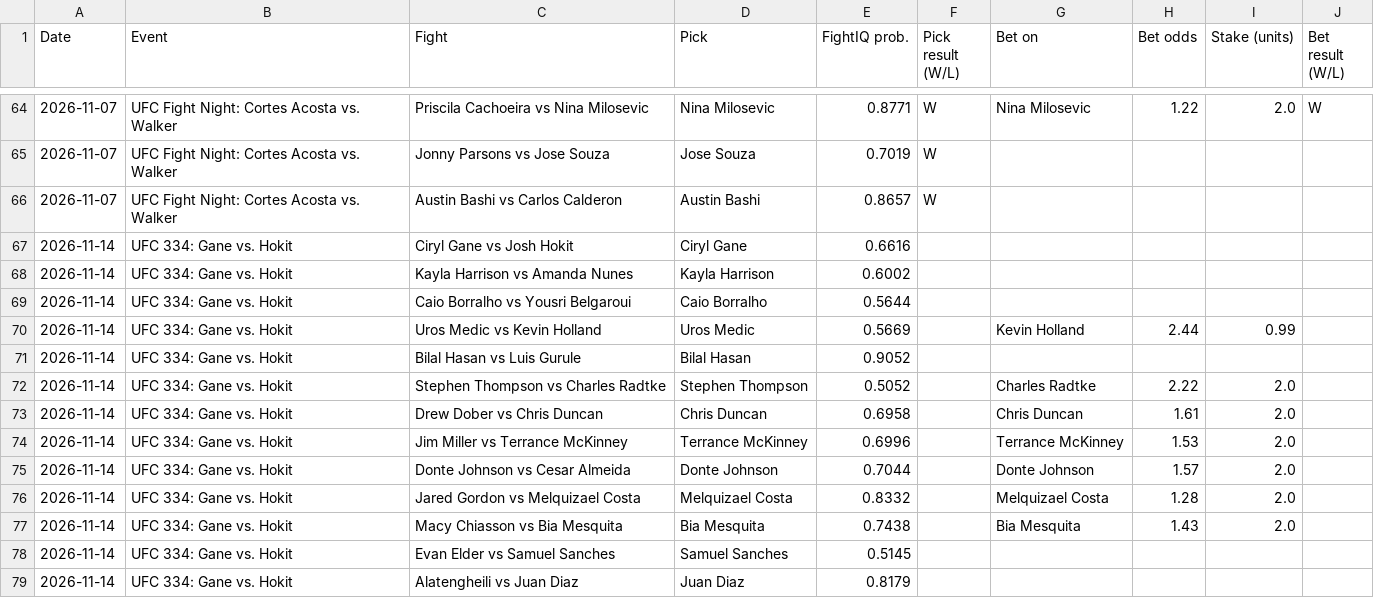
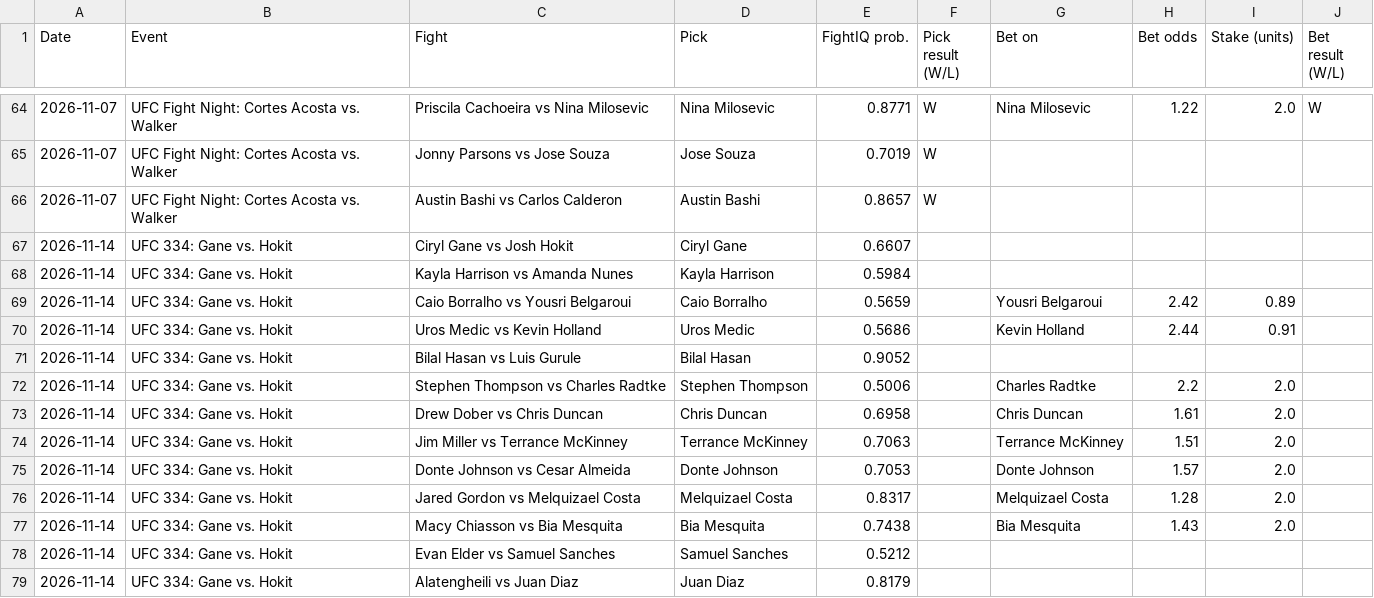
Before and after one commit to johnthewizwe23/FightIQ, a CSV file: site_data/tracking.csv, drawn as a sheet; only a part is shown, gaps mark what is left out.

Commit message:
FightIQ update 2026-11-14 16:44 UTC

```diff
--- a/site_data/tracking.csv
+++ b/site_data/tracking.csv
@@ -66,14 +66,14 @@ Date,Event,Fight,Pick,FightIQ prob.,Pick result (W/L),Bet on,Bet odds,Stake (uni
 2026-11-07,UFC Fight Night: Cortes Acosta vs. Walker,Austin Bashi vs Carlos Calderon,Austin Bashi,0.8657,W,,,,
-2026-11-14,UFC 334: Gane vs. Hokit,Ciryl Gane vs Josh Hokit,Ciryl Gane,0.6616,,,,,
-2026-11-14,UFC 334: Gane vs. Hokit,Kayla Harrison vs Amanda Nunes,Kayla Harrison,0.6002,,,,,
-2026-11-14,UFC 334: Gane vs. Hokit,Caio Borralho vs Yousri Belgaroui,Caio Borralho,0.5644,,,,,
-2026-11-14,UFC 334: Gane vs. Hokit,Uros Medic vs Kevin Holland,Uros Medic,0.5669,,Kevin Holland,2.44,0.99,
+2026-11-14,UFC 334: Gane vs. Hokit,Ciryl Gane vs Josh Hokit,Ciryl Gane,0.6607,,,,,
+2026-11-14,UFC 334: Gane vs. Hokit,Kayla Harrison vs Amanda Nunes,Kayla Harrison,0.5984,,,,,
+2026-11-14,UFC 334: Gane vs. Hokit,Caio Borralho vs Yousri Belgaroui,Caio Borralho,0.5659,,Yousri Belgaroui,2.42,0.89,
+2026-11-14,UFC 334: Gane vs. Hokit,Uros Medic vs Kevin Holland,Uros Medic,0.5686,,Kevin Holland,2.44,0.91,
 2026-11-14,UFC 334: Gane vs. Hokit,Bilal Hasan vs Luis Gurule,Bilal Hasan,0.9052,,,,,
-2026-11-14,UFC 334: Gane vs. Hokit,Stephen Thompson vs Charles Radtke,Stephen Thompson,0.5052,,Charles Radtke,2.22,2.0,
+2026-11-14,UFC 334: Gane vs. Hokit,Stephen Thompson vs Charles Radtke,Stephen Thompson,0.5006,,Charles Radtke,2.2,2.0,
 2026-11-14,UFC 334: Gane vs. Hokit,Drew Dober vs Chris Duncan,Chris Duncan,0.6958,,Chris Duncan,1.61,2.0,
-2026-11-14,UFC 334: Gane vs. Hokit,Jim Miller vs Terrance McKinney,Terrance McKinney,0.6996,,Terrance McKinney,1.53,2.0,
-2026-11-14,UFC 334: Gane vs. Hokit,Donte Johnson vs Cesar Almeida,Donte Johnson,0.7044,,Donte Johnson,1.57,2.0,
-2026-11-14,UFC 334: Gane vs. Hokit,Jared Gordon vs Melquizael Costa,Melquizael Costa,0.8332,,Melquizael Costa,1.28,2.0,
+2026-11-14,UFC 334: Gane vs. Hokit,Jim Miller vs Terrance McKinney,Terrance McKinney,0.7063,,Terrance McKinney,1.51,2.0,
+2026-11-14,UFC 334: Gane vs. Hokit,Donte Johnson vs Cesar Almeida,Donte Johnson,0.7053,,Donte Johnson,1.57,2.0,
+2026-11-14,UFC 334: Gane vs. Hokit,Jared Gordon vs Melquizael Costa,Melquizael Costa,0.8317,,Melquizael Costa,1.28,2.0,
 2026-11-14,UFC 334: Gane vs. Hokit,Macy Chiasson vs Bia Mesquita,Bia Mesquita,0.7438,,Bia Mesquita,1.43,2.0,
-2026-11-14,UFC 334: Gane vs. Hokit,Evan Elder vs Samuel Sanches,Samuel Sanches,0.5145,,,,,
+2026-11-14,UFC 334: Gane vs. Hokit,Evan Elder vs Samuel Sanches,Samuel Sanches,0.5212,,,,,
 2026-11-14,UFC 334: Gane vs. Hokit,Alatengheili vs Juan Diaz,Juan Diaz,0.8179,,,,,
```
Also changed, not shown: 7 other files.
